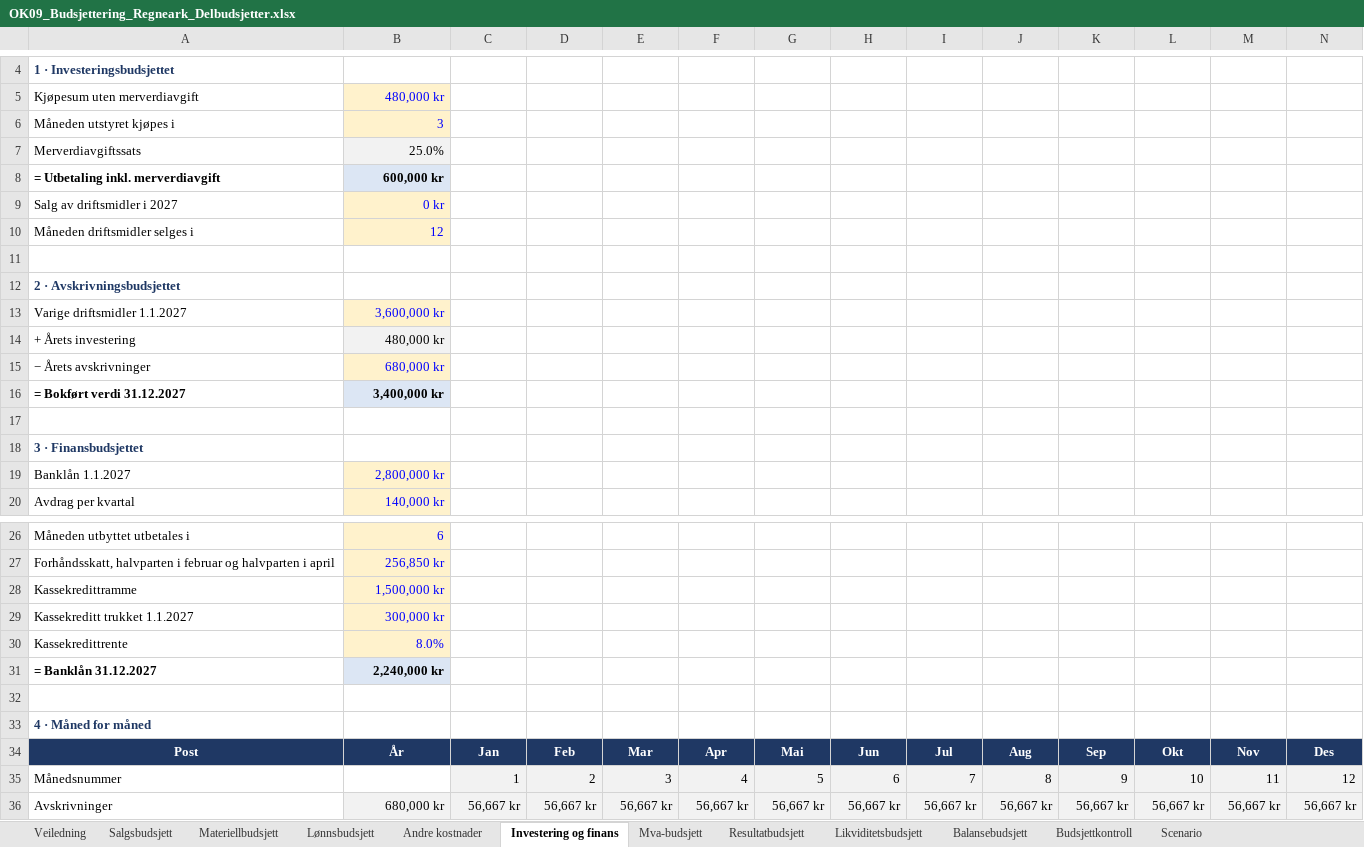
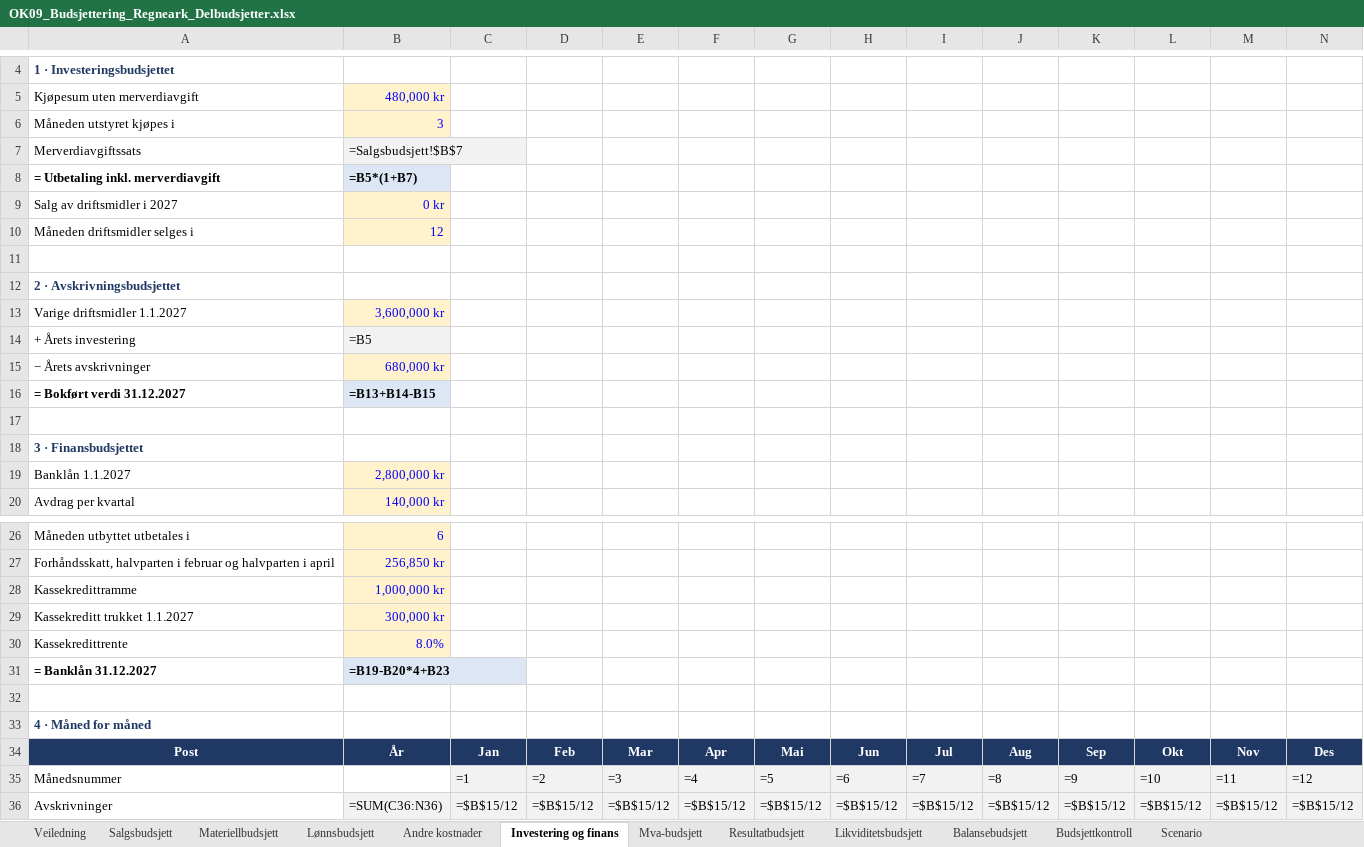
Before and after one commit to Truthseeker1968/lom-app, an Excel workbook: pensum/ok09/OK09_Budsjettering_Regneark_Delbudsjetter.xlsx, sheet Investering og finans, drawn as a sheet; only a part is shown, gaps mark what is left out; values as stored, in another font and other column widths than the file's, no borders; formulas without a stored value are shown as written; conditional formats not drawn; the diff covers the shown part only; the diff names each change by its address in the sheet, - before the commit and + after, or states it on an @@ line.

```diff
--- a/pensum/ok09/OK09_Budsjettering_Regneark_Delbudsjetter.xlsx (sheet Investering og finans)
+++ b/pensum/ok09/OK09_Budsjettering_Regneark_Delbudsjetter.xlsx (sheet Investering og finans)
-B7: 25.0%
+B7: =Salgsbudsjett!$B$7
-B8: 600,000 kr
+B8: =B5*(1+B7)
-B14: 480,000 kr
+B14: =B5
-B16: 3,400,000 kr
+B16: =B13+B14-B15
-B28: 1,500,000 kr
+B28: 1,000,000 kr
-B31: 2,240,000 kr
+B31: =B19-B20*4+B23
-C35: 1
+C35: =1
-D35: 2
+D35: =2
-E35: 3
+E35: =3
-F35: 4
+F35: =4
-G35: 5
+G35: =5
-H35: 6
+H35: =6
-I35: 7
+I35: =7
-J35: 8
+J35: =8
-K35: 9
+K35: =9
-L35: 10
+L35: =10
-M35: 11
+M35: =11
-N35: 12
+N35: =12
-B36: 680,000 kr
+B36: =SUM(C36:N36)
-C36: 56,667 kr
+C36: =$B$15/12
-D36: 56,667 kr
+D36: =$B$15/12
-E36: 56,667 kr
+E36: =$B$15/12
-F36: 56,667 kr
+F36: =$B$15/12
-G36: 56,667 kr
+G36: =$B$15/12
-H36: 56,667 kr
+H36: =$B$15/12
-I36: 56,667 kr
+I36: =$B$15/12
-J36: 56,667 kr
+J36: =$B$15/12
-K36: 56,667 kr
+K36: =$B$15/12
-L36: 56,667 kr
+L36: =$B$15/12
-M36: 56,667 kr
+M36: =$B$15/12
-N36: 56,667 kr
+N36: =$B$15/12
```
Also changed, not shown: 120 edited cells elsewhere in this sheet, sheet Likviditetsbudsjett, sheet Resultatbudsjett, sheet Lønnsbudsjett, sheet Materiellbudsjett, sheet Salgsbudsjett, sheet Andre kostnader, 4 more sheets, pensum/ok06/OK06_Kapitalbehov_og_finansiering_Regneark_Kapitalbehov.xlsx, pensum/ok09/OK09_Budsjettering_Regneark_Budsjett.xlsx, 3 other files.
